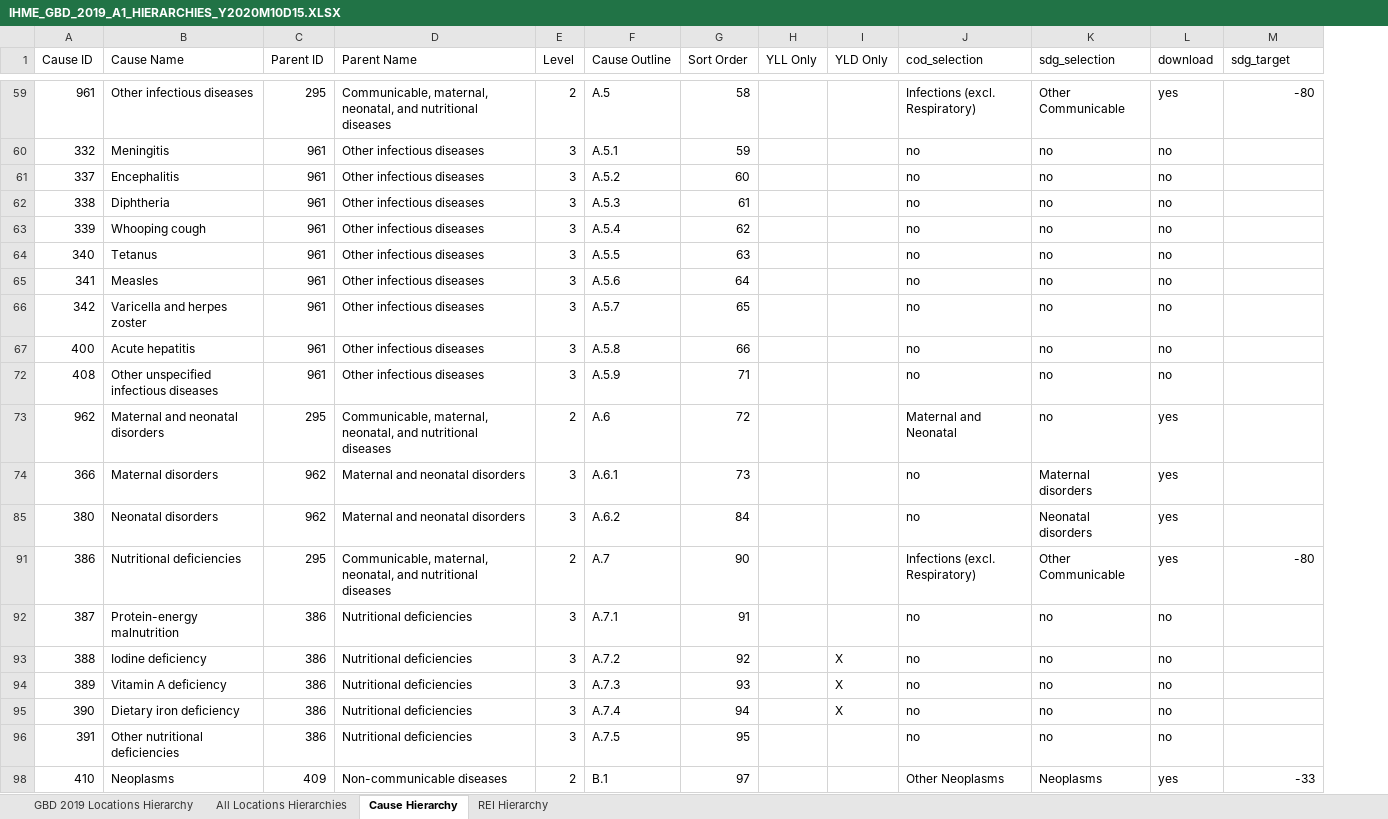
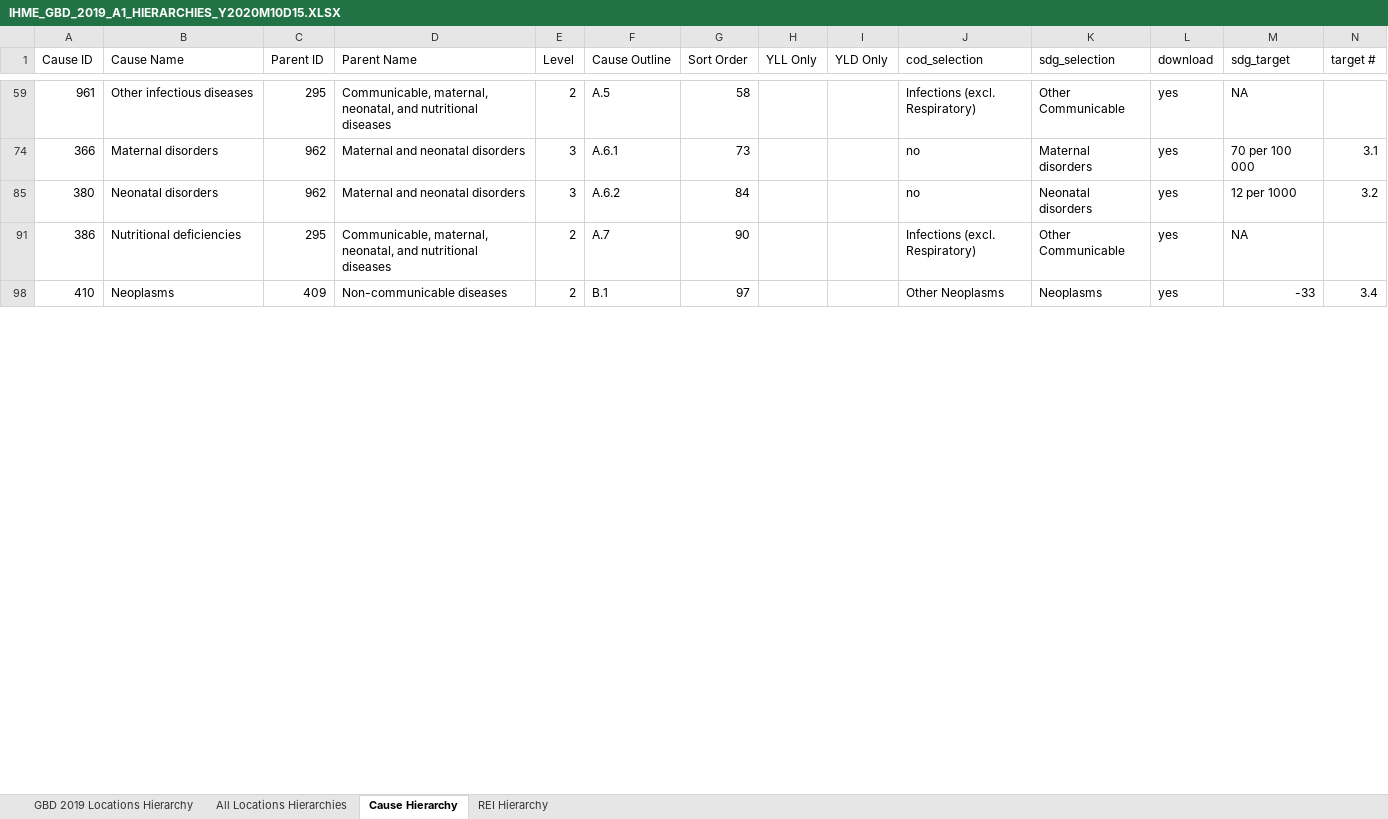
Before and after one commit to mpascariu/lemur, an Excel workbook: data-raw/GBD_2019_Data_Tools_Guide/IHME_GBD_2019_A1_HIERARCHIES_Y2020M10D15.XLSX, sheet Cause Hierarchy, drawn as a sheet; only a part is shown, gaps mark what is left out; values as stored, in another font and other column widths than the file's, no cell formats; removed rows and columns are numbered as before the commit, all else as after; the diff covers the shown part only; the diff names each change by its address in the sheet, - before the commit and + after, or states it on an @@ line.

```diff
--- a/data-raw/GBD_2019_Data_Tools_Guide/IHME_GBD_2019_A1_HIERARCHIES_Y2020M10D15.XLSX (sheet Cause Hierarchy)
+++ b/data-raw/GBD_2019_Data_Tools_Guide/IHME_GBD_2019_A1_HIERARCHIES_Y2020M10D15.XLSX (sheet Cause Hierarchy)
+column N (target #), rows 74-98: 3.1 | 3.2 |  | 3.4
-M59 (sdg_target): -80
+M59 (sdg_target): NA
@@ row 60 hidden: 332 | Meningitis | 961 | Other infectious diseases | 3 | A.5.1 | 59 |  |  | no | no | no @@
@@ row 61 hidden: 337 | Encephalitis | 961 | Other infectious diseases | 3 | A.5.2 | 60 |  |  | no | no | no @@
@@ row 62 hidden: 338 | Diphtheria | 961 | Other infectious diseases | 3 | A.5.3 | 61 |  |  | no | no | no @@
@@ row 63 hidden: 339 | Whooping cough | 961 | Other infectious diseases | 3 | A.5.4 | 62 |  |  | no | no | no @@
@@ row 64 hidden: 340 | Tetanus | 961 | Other infectious diseases | 3 | A.5.5 | 63 |  |  | no | no | no @@
@@ row 65 hidden: 341 | Measles | 961 | Other infectious diseases | 3 | A.5.6 | 64 |  |  | no | no | no @@
@@ row 66 hidden: 342 | Varicella and herpes zoster | 961 | Other infectious diseases | 3 | A.5.7 | 65 |  |  | no | no | no @@
@@ row 67 hidden: 400 | Acute hepatitis | 961 | Other infectious diseases | 3 | A.5.8 | 66 |  |  | no | no | no @@
@@ row 72 hidden: 408 | Other unspecified infectious diseases | 961 | Other infectious diseases | 3 | A.5.9 | 71 |  |  | no | no | no @@
@@ row 73 hidden: 962 | Maternal and neonatal disorders | 295 | Communicable, maternal, neonatal, and nutritional diseases | 2 | A.6 | 72 |  |  | Maternal and Neonatal | no | yes @@
-M74 (sdg_target): (empty)
+M74 (sdg_target): 70 per 100 000
-M85 (sdg_target): (empty)
+M85 (sdg_target): 12 per 1000
-M91 (sdg_target): -80
+M91 (sdg_target): NA
@@ row 92 hidden: 387 | Protein-energy malnutrition | 386 | Nutritional deficiencies | 3 | A.7.1 | 91 |  |  | no | no | no @@
@@ row 93 hidden: 388 | Iodine deficiency | 386 | Nutritional deficiencies | 3 | A.7.2 | 92 |  | X | no | no | no @@
@@ row 94 hidden: 389 | Vitamin A deficiency | 386 | Nutritional deficiencies | 3 | A.7.3 | 93 |  | X | no | no | no @@
@@ row 95 hidden: 390 | Dietary iron deficiency | 386 | Nutritional deficiencies | 3 | A.7.4 | 94 |  | X | no | no | no @@
@@ row 96 hidden: 391 | Other nutritional deficiencies | 386 | Nutritional deficiencies | 3 | A.7.5 | 95 |  |  | no | no | no @@
```
Also changed, not shown: 147 hidden or unhidden rows and 9 edited cells elsewhere in this sheet, cell formats, 7 other files.
